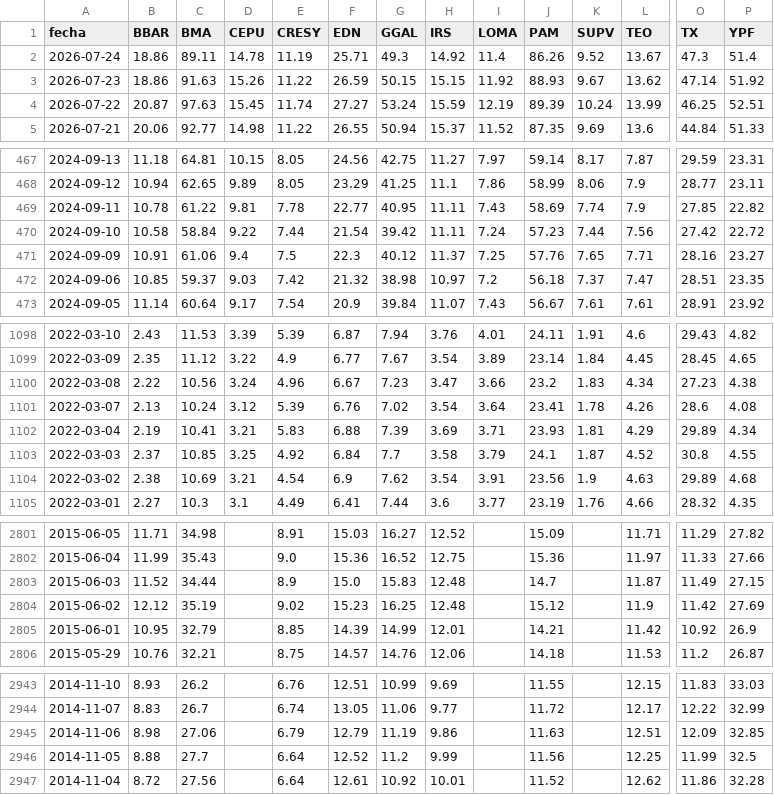
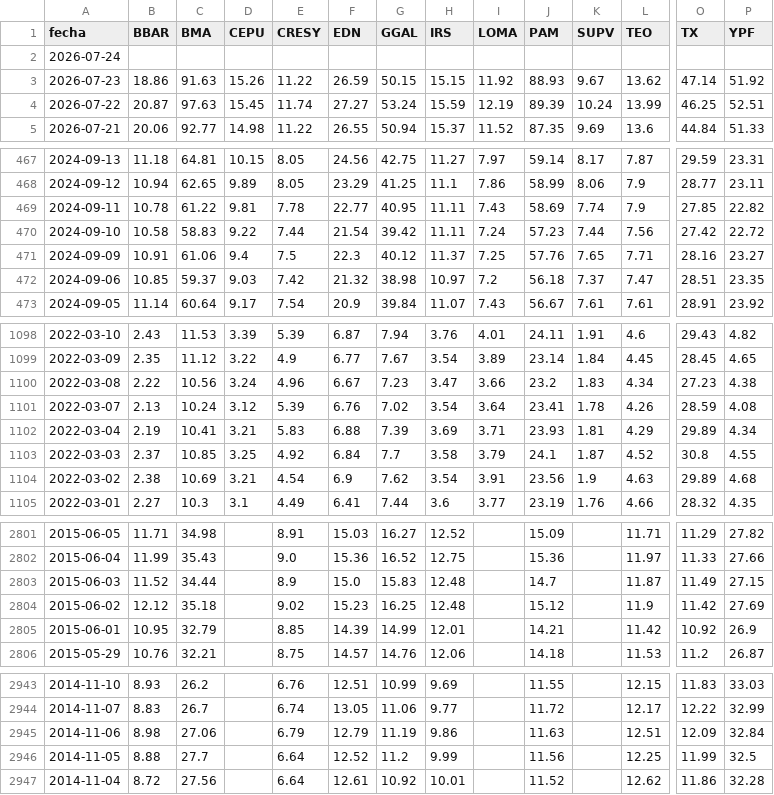
Before and after one commit to jesusrobles824/Automatizacion-descarga-bases-de-datos-Python, a CSV file: ADRs_Precios.csv, drawn as a sheet; only a part is shown, gaps mark what is left out; the diff covers the shown part only; the diff names each change by its address in the sheet, - before the commit and + after, or states it on an @@ line.

```diff
--- a/ADRs_Precios.csv
+++ b/ADRs_Precios.csv
-B2 (BBAR): 18.86
+B2 (BBAR): (empty)
-C2 (BMA): 89.11
+C2 (BMA): (empty)
-D2 (CEPU): 14.78
+D2 (CEPU): (empty)
-E2 (CRESY): 11.19
+E2 (CRESY): (empty)
-F2 (EDN): 25.71
+F2 (EDN): (empty)
-G2 (GGAL): 49.3
+G2 (GGAL): (empty)
-H2 (IRS): 14.92
+H2 (IRS): (empty)
-I2 (LOMA): 11.4
+I2 (LOMA): (empty)
-J2 (PAM): 86.26
+J2 (PAM): (empty)
-K2 (SUPV): 9.52
+K2 (SUPV): (empty)
-L2 (TEO): 13.67
+L2 (TEO): (empty)
-O2 (TX): 47.3
+O2 (TX): (empty)
-P2 (YPF): 51.4
+P2 (YPF): (empty)
-C470 (BMA): 58.84
+C470 (BMA): 58.83
-O1101 (TX): 28.6
+O1101 (TX): 28.59
-C2804 (BMA): 35.19
+C2804 (BMA): 35.18
-P2945 (YPF): 32.85
+P2945 (YPF): 32.84
```
Also changed, not shown: 3 edited cells elsewhere in this file, ADRs_variacion_porcentual_diaria.csv.
